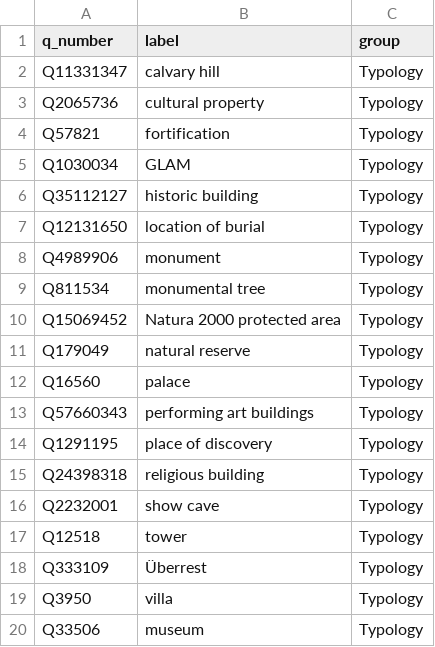
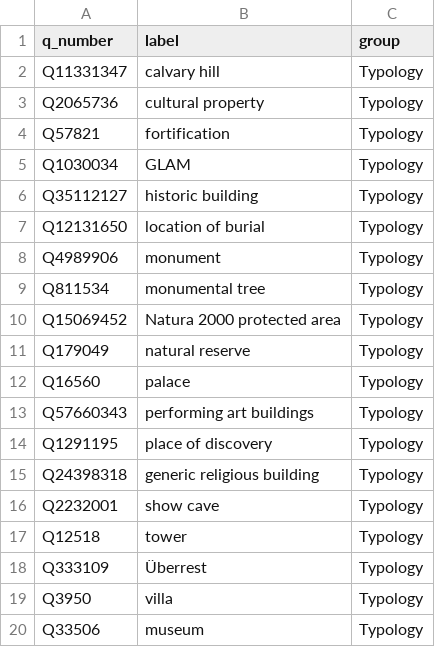
Before and after one commit to densitydesign/wlm-backend, a CSV file: server/wlm/main/WIKI_CANDIDATE_TYPES.csv, drawn as a sheet.

Commit message:
separating religious building categories

```diff
--- a/server/wlm/main/WIKI_CANDIDATE_TYPES.csv
+++ b/server/wlm/main/WIKI_CANDIDATE_TYPES.csv
@@ -14,3 +14,3 @@ Q57660343,performing art buildings,Typology
 Q1291195,place of discovery,Typology
-Q24398318,religious building,Typology
+Q24398318,generic religious building,Typology
 Q2232001,show cave,Typology
```
Also changed, not shown: 2 other files.
